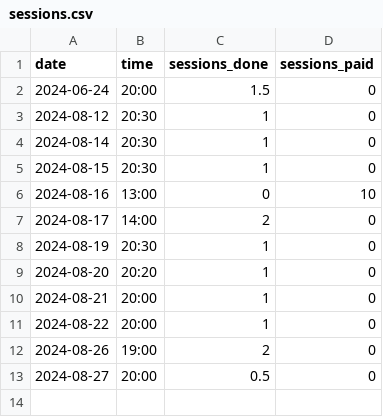
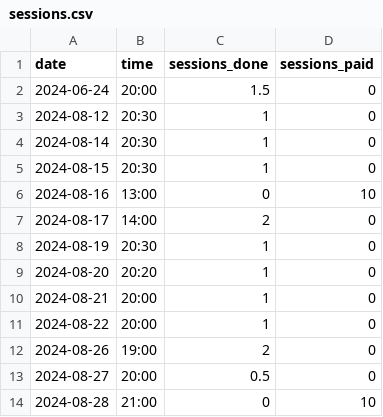
Before and after one commit to qu4ntx/tutometer, a CSV file: sessions.csv, drawn as a sheet; the diff names each change by its address in the sheet, - before the commit and + after, or states it on an @@ line.

Commit message:
Update sessions.csv

```diff
--- a/sessions.csv
+++ b/sessions.csv
+row 14: 2024-08-28 | 21:00 | 0 | 10
```
